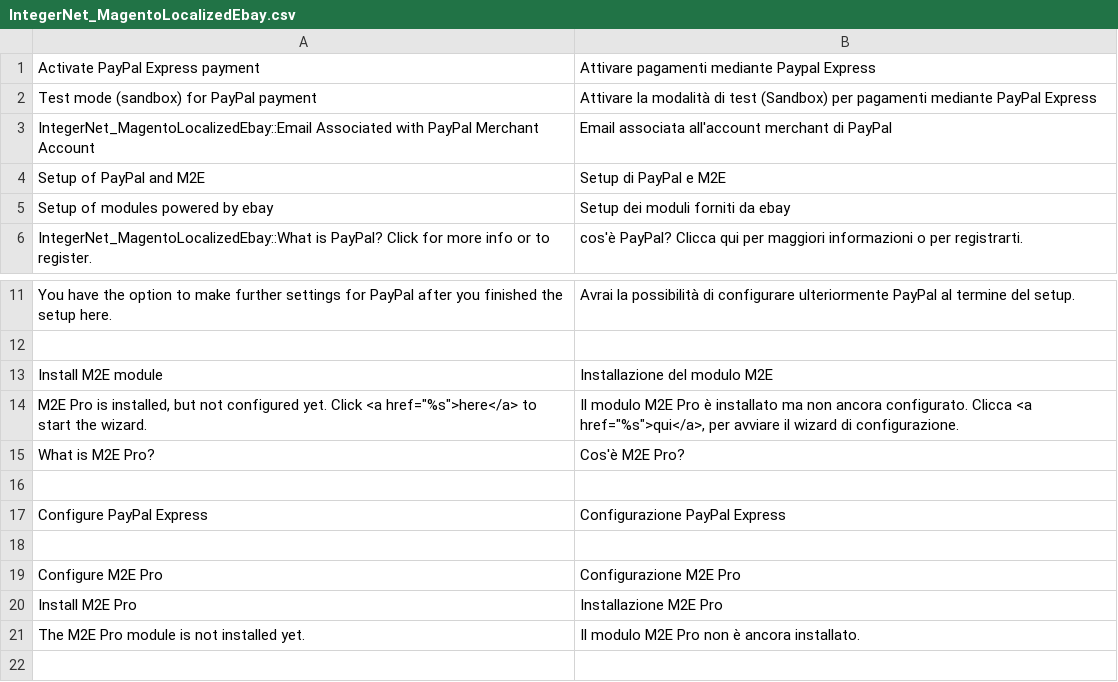
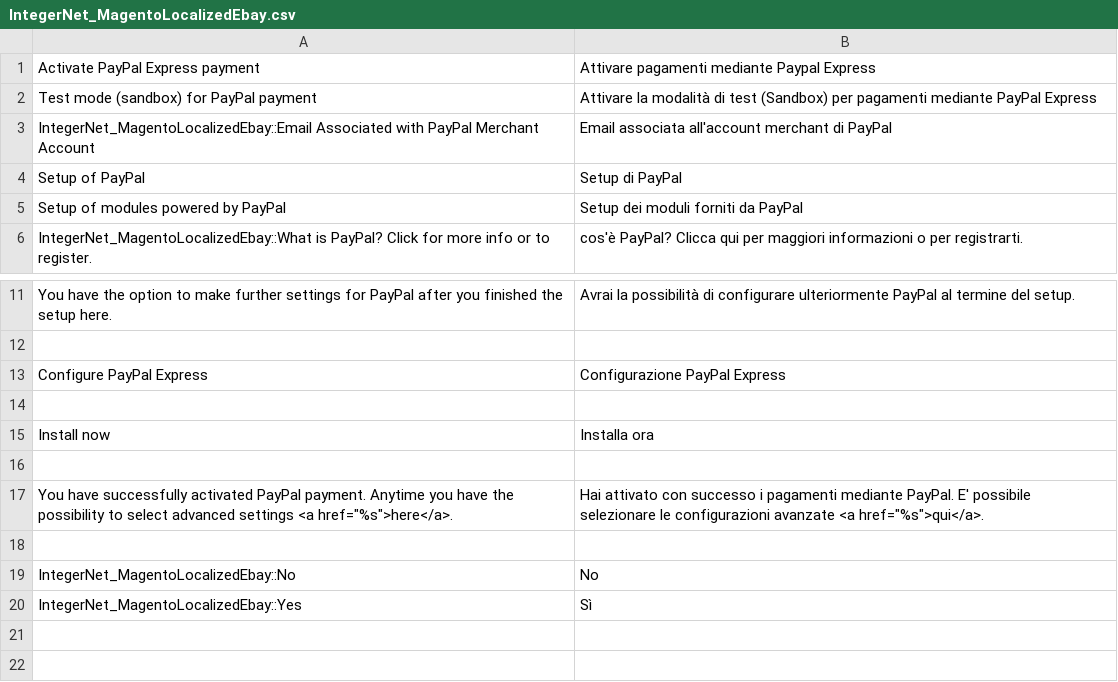
Before and after one commit to integer-net/MagentoLocalizedEbay, a CSV file: src/app/locale/it_IT/IntegerNet_MagentoLocalizedEbay.csv, drawn as a sheet; only a part is shown, gaps mark what is left out; the shorter side is filled out with more unchanged rows.

```diff
--- a/src/app/locale/it_IT/IntegerNet_MagentoLocalizedEbay.csv
+++ b/src/app/locale/it_IT/IntegerNet_MagentoLocalizedEbay.csv
@@ -3,4 +3,4 @@
 "IntegerNet_MagentoLocalizedEbay::Email Associated with PayPal Merchant Account","Email associata all'account merchant di PayPal"
-"Setup of PayPal and M2E","Setup di PayPal e M2E"
-"Setup of modules powered by ebay","Setup dei moduli forniti da ebay"
+"Setup of PayPal","Setup di PayPal"
+"Setup of modules powered by PayPal","Setup dei moduli forniti da PayPal"
 "IntegerNet_MagentoLocalizedEbay::What is PayPal? Click for more info or to register.","cos'è PayPal? Clicca qui per maggiori informazioni o per registrarti."
@@ -12,11 +12,3 @@
 
-"Install M2E module","Installazione del modulo M2E"
-"M2E Pro is installed, but not configured yet. Click <a href=""%s"">here</a> to start the wizard.","Il modulo M2E Pro è installato ma non ancora configurato. Clicca <a href=""%s"">qui</a>, per avviare il wizard di configurazione."
-"What is M2E Pro?","Cos'è M2E Pro?"
-
 "Configure PayPal Express","Configurazione PayPal Express"
-
-"Configure M2E Pro","Configurazione M2E Pro"
-"Install M2E Pro","Installazione M2E Pro"
-"The M2E Pro module is not installed yet.","Il modulo M2E Pro non è ancora installato."
 
```
Also changed, not shown: src/app/locale/de_DE/IntegerNet_MagentoLocalizedEbay.csv, src/app/locale/fr_FR/IntegerNet_MagentoLocalizedEbay.csv, 11 other files.
